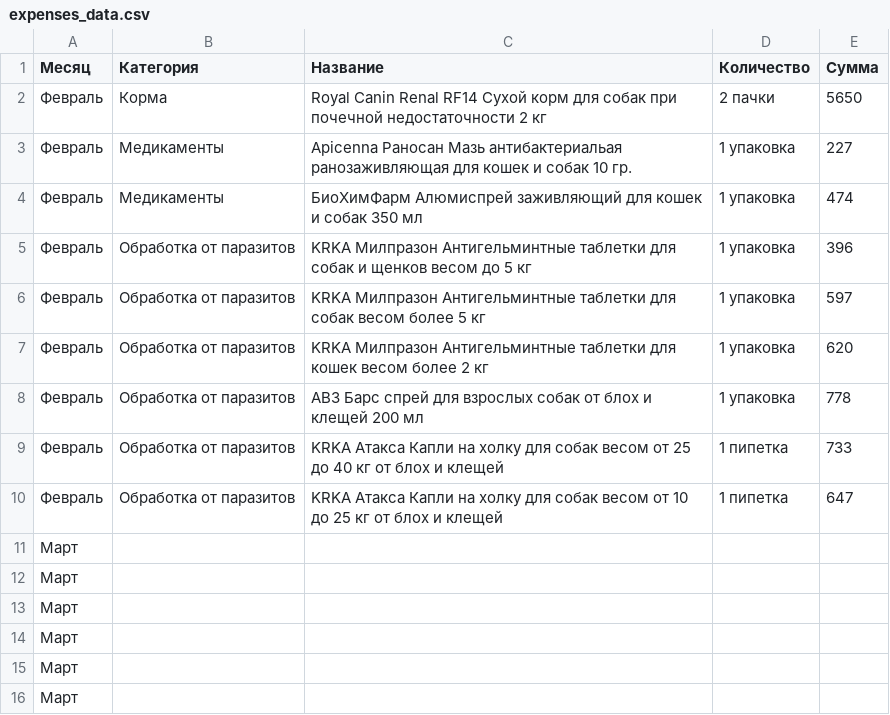
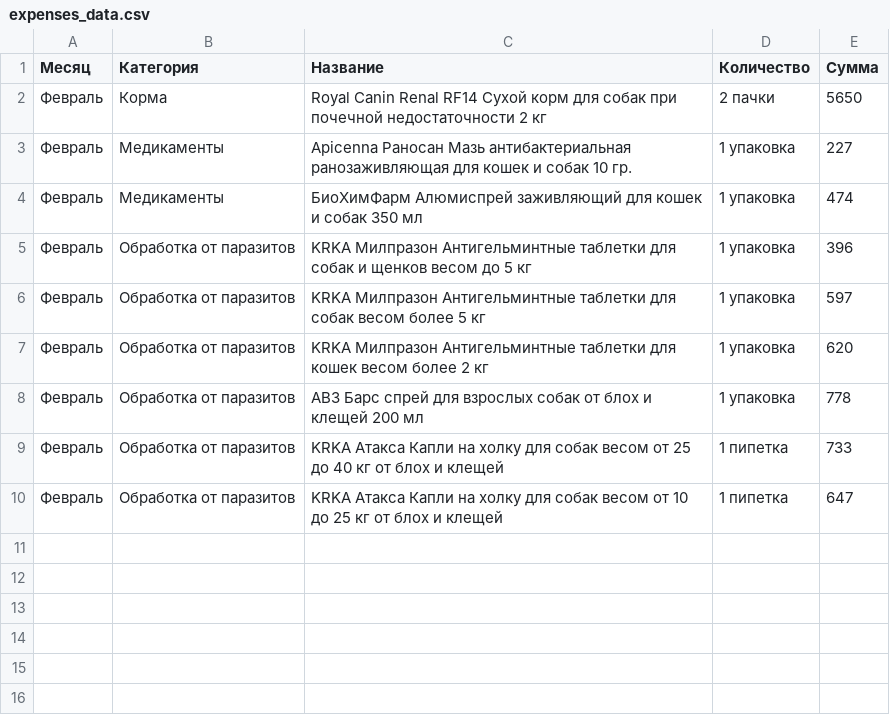
Before and after one commit to ImGoblin/imgoblin.github.io, a CSV file: static/csv/expenses_data.csv, drawn as a sheet; the diff names each change by its address in the sheet, - before the commit and + after, or states it on an @@ line.

Commit message:
Update expenses_data.csv

```diff
--- a/static/csv/expenses_data.csv
+++ b/static/csv/expenses_data.csv
-C3 (Название): …Раносан Мазь антибактериальая ранозаживляющая для…
+C3 (Название): …Раносан Мазь антибактериальная ранозаживляющая для…
-row 11: Март
-row 12: Март
-row 13: Март
-row 14: Март
-row 15: Март
-row 16: Март
```
